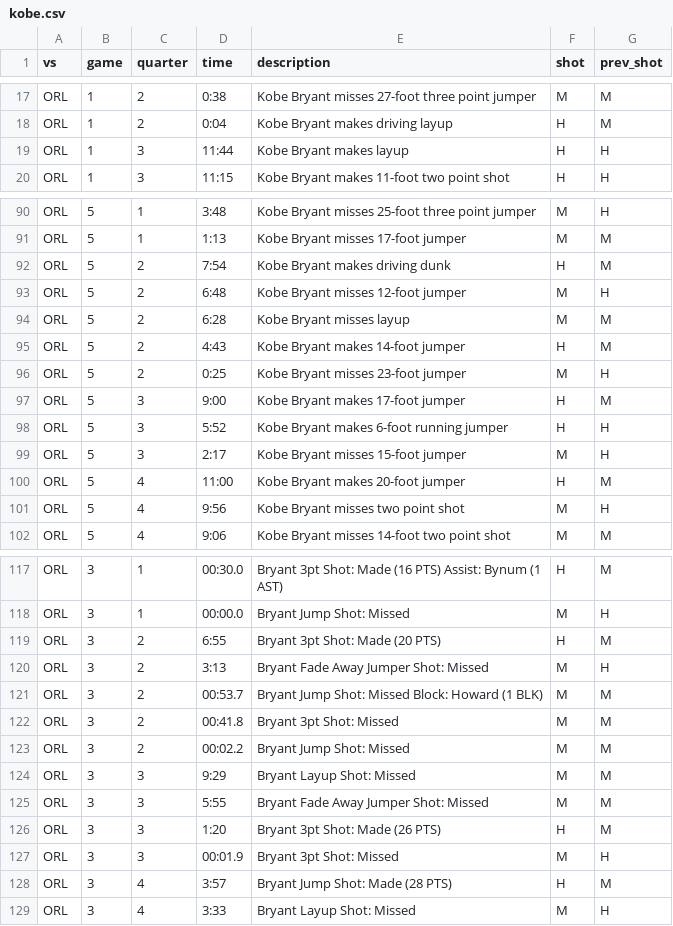
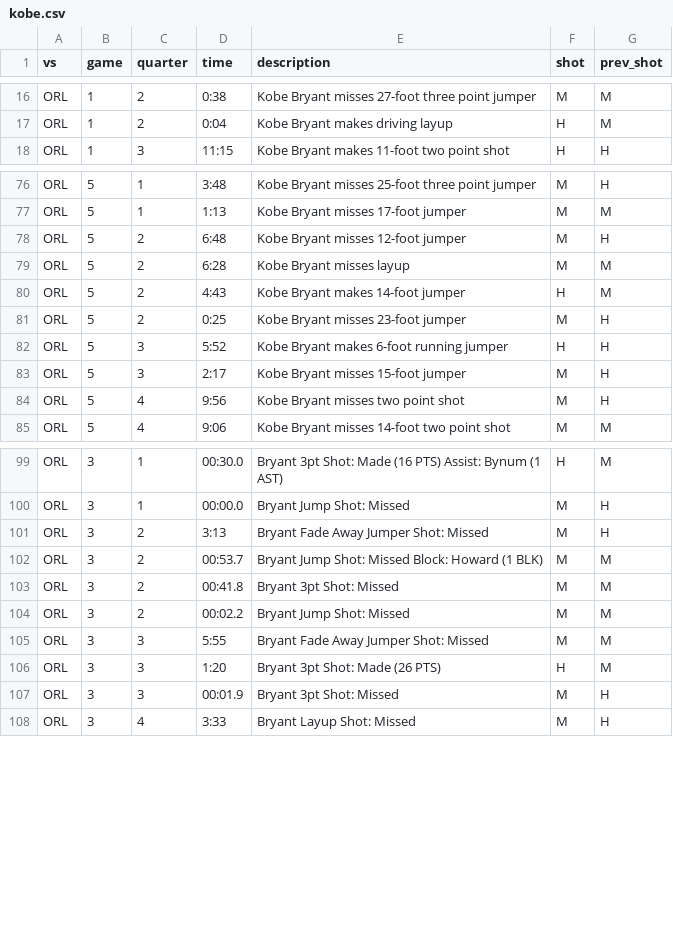
Before and after one commit to gregcox7/StatLabs, a CSV file: data/kobe.csv, drawn as a sheet; only a part is shown, gaps mark what is left out; the diff covers the shown part only; the diff names each change by its address in the sheet, - before the commit and + after, or states it on an @@ line.

Commit message:
upload new kobe data

```diff
--- a/data/kobe.csv
+++ b/data/kobe.csv
-row 19: ORL | 1 | 3 | 11:44 | Kobe Bryant makes layup | H | H
-row 92: ORL | 5 | 2 | 7:54 | Kobe Bryant makes driving dunk | H | M
-row 97: ORL | 5 | 3 | 9:00 | Kobe Bryant makes 17-foot jumper | H | M
-row 100: ORL | 5 | 4 | 11:00 | Kobe Bryant makes 20-foot jumper | H | M
-row 119: ORL | 3 | 2 | 6:55 | Bryant 3pt Shot: Made (20 PTS) | H | M
-row 124: ORL | 3 | 3 | 9:29 | Bryant Layup Shot: Missed | M | M
-row 128: ORL | 3 | 4 | 3:57 | Bryant Jump Shot: Made (28 PTS) | H | M
```
Also changed, not shown: 14 removed rows elsewhere in this file.
